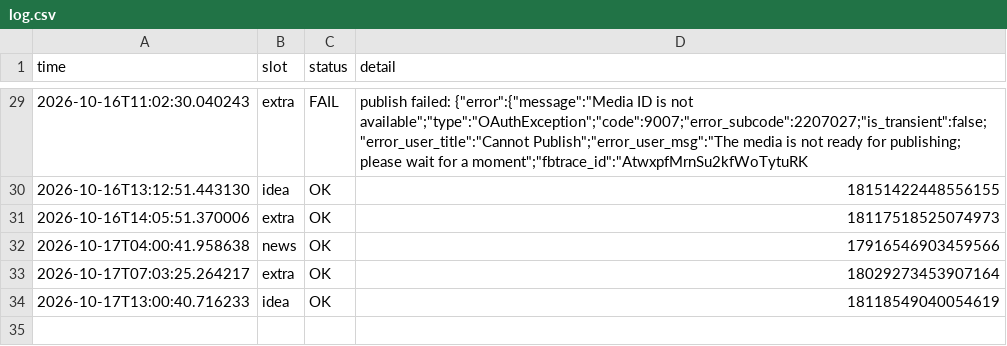
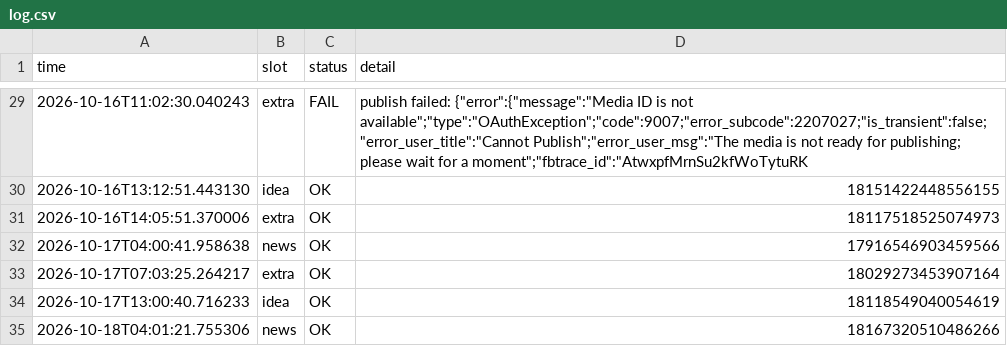
Before and after one commit to mindmeetsmachineM3/insta-automation, a CSV file: log.csv, drawn as a sheet; only a part is shown, gaps mark what is left out.

```diff
--- a/log.csv
+++ b/log.csv
@@ -34 +34,2 @@ time,slot,status,detail
 2026-10-17T13:00:40.716233,idea,OK,18118549040054619
+2026-10-18T04:01:21.755306,news,OK,18167320510486266
```
Also changed, not shown: 1 other file.
